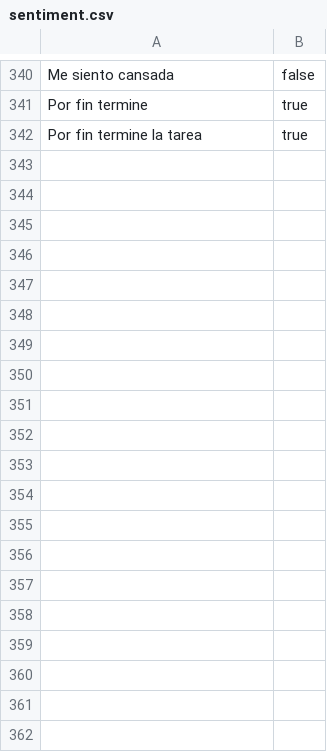
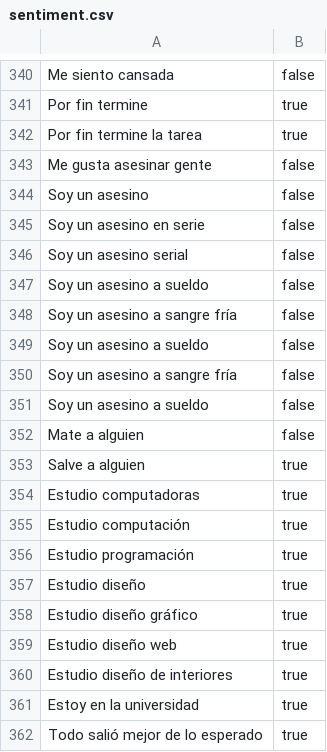
Before and after one commit to DairaDoo/SentimentScope-API, a CSV file: bin/Debug/net9.0/Data/sentiment.csv, drawn as a sheet; only a part is shown, gaps mark what is left out; the diff covers the shown part only; the diff names each change by its address in the sheet, - before the commit and + after, or states it on an @@ line.

Commit message:
Más data

```diff
--- a/bin/Debug/net9.0/Data/sentiment.csv
+++ b/bin/Debug/net9.0/Data/sentiment.csv
+row 343: Me gusta asesinar gente | false
+row 344: Soy un asesino | false
+row 345: Soy un asesino en serie | false
+row 346: Soy un asesino serial | false
+row 347: Soy un asesino a sueldo | false
+row 348: Soy un asesino a sangre fría | false
+row 349: Soy un asesino a sueldo | false
+row 350: Soy un asesino a sangre fría | false
+row 351: Soy un asesino a sueldo | false
+row 352: Mate a alguien | false
+row 353: Salve a alguien | true
+row 354: Estudio computadoras | true
+row 355: Estudio computación | true
+row 356: Estudio programación | true
+row 357: Estudio diseño | true
+row 358: Estudio diseño gráfico | true
+row 359: Estudio diseño web | true
+row 360: Estudio diseño de interiores | true
+row 361: Estoy en la universidad | true
+row 362: Todo salió mejor de lo esperado | true
```
Also changed, not shown: 47 added rows elsewhere in this file, Data/sentiment.csv, 13 other files.
